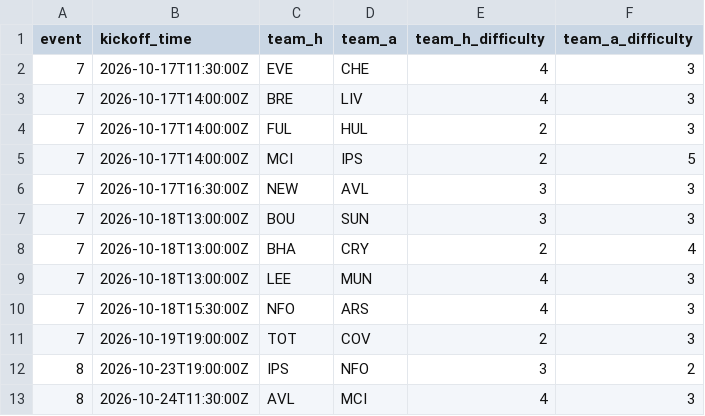
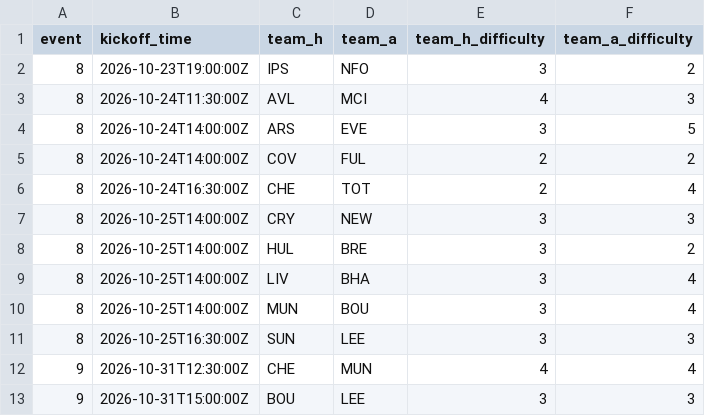
Before and after one commit to vagabondsscrapbook/fpl_data, a CSV file: fixtures.csv, drawn as a sheet; only a part is shown; the shorter side is filled out with more unchanged rows.

```diff
--- a/fixtures.csv
+++ b/fixtures.csv
@@ -1,12 +1,2 @@
 event,kickoff_time,team_h,team_a,team_h_difficulty,team_a_difficulty
-7,2026-10-17T11:30:00Z,EVE,CHE,4,3
-7,2026-10-17T14:00:00Z,BRE,LIV,4,3
-7,2026-10-17T14:00:00Z,FUL,HUL,2,3
-7,2026-10-17T14:00:00Z,MCI,IPS,2,5
-7,2026-10-17T16:30:00Z,NEW,AVL,3,3
-7,2026-10-18T13:00:00Z,BOU,SUN,3,3
-7,2026-10-18T13:00:00Z,BHA,CRY,2,4
-7,2026-10-18T13:00:00Z,LEE,MUN,4,3
-7,2026-10-18T15:30:00Z,NFO,ARS,4,3
-7,2026-10-19T19:00:00Z,TOT,COV,2,3
 8,2026-10-23T19:00:00Z,IPS,NFO,3,2
```
Also changed, not shown: players.csv, 2 other files.
